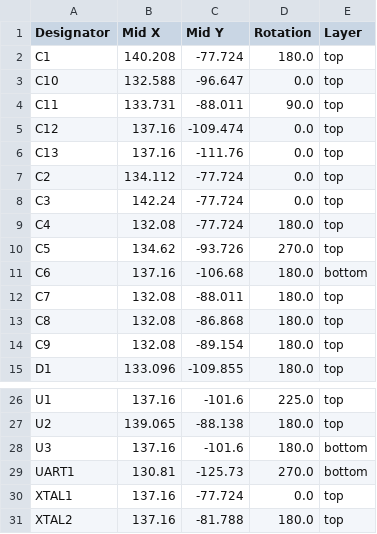
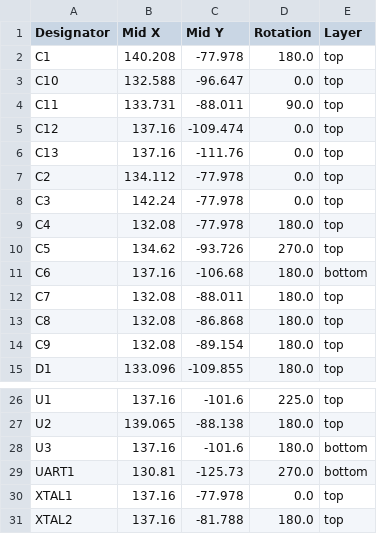
Before and after one commit to 21km43/STM32F1-DevBoard, a CSV file: production/positions.csv, drawn as a sheet; only a part is shown, gaps mark what is left out.

```diff
--- a/production/positions.csv
+++ b/production/positions.csv
@@ -1,3 +1,3 @@
 Designator,Mid X,Mid Y,Rotation,Layer
-C1,140.208,-77.724,180.0,top
+C1,140.208,-77.978,180.0,top
 C10,132.588,-96.647,0.0,top
@@ -6,5 +6,5 @@ C12,137.16,-109.474,0.0,top
 C13,137.16,-111.76,0.0,top
-C2,134.112,-77.724,0.0,top
-C3,142.24,-77.724,0.0,top
-C4,132.08,-77.724,180.0,top
+C2,134.112,-77.978,0.0,top
+C3,142.24,-77.978,0.0,top
+C4,132.08,-77.978,180.0,top
 C5,134.62,-93.726,270.0,top
@@ -29,3 +29,3 @@ U3,137.16,-101.6,180.0,bottom
 UART1,130.81,-125.73,270.0,bottom
-XTAL1,137.16,-77.724,0.0,top
+XTAL1,137.16,-77.978,0.0,top
 XTAL2,137.16,-81.788,180.0,top
```
Also changed, not shown: 3 other files.
